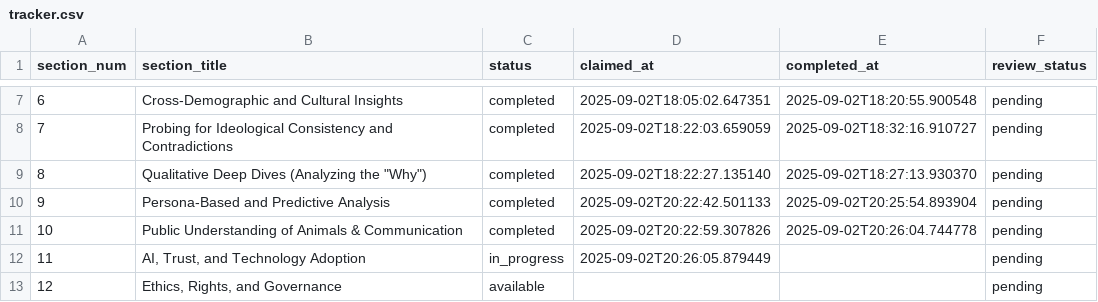
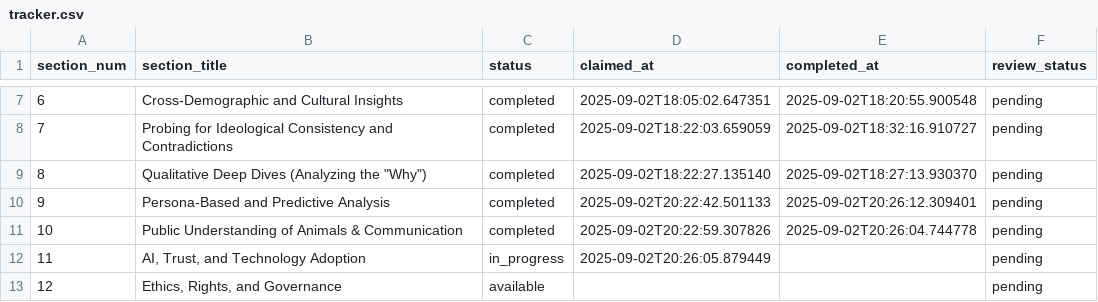
Before and after one commit to brandonjackson/global-dialogues, a CSV file: analysis_output/GD5/research/tracker.csv, drawn as a sheet; only a part is shown, gaps mark what is left out.

Commit message:
Complete Section 9 analysis: Persona-Based and Predictive Analysis

```diff
--- a/analysis_output/GD5/research/tracker.csv
+++ b/analysis_output/GD5/research/tracker.csv
@@ -9,3 +9,3 @@ section_num,section_title,status,claimed_at,completed_at,review_status
 8,"Qualitative Deep Dives (Analyzing the ""Why"")",completed,2025-09-02T18:22:27.135140,2025-09-02T18:27:13.930370,pending
-9,Persona-Based and Predictive Analysis,completed,2025-09-02T20:22:42.501133,2025-09-02T20:25:54.893904,pending
+9,Persona-Based and Predictive Analysis,completed,2025-09-02T20:22:42.501133,2025-09-02T20:26:12.309401,pending
 10,Public Understanding of Animals & Communication,completed,2025-09-02T20:22:59.307826,2025-09-02T20:26:04.744778,pending
```
